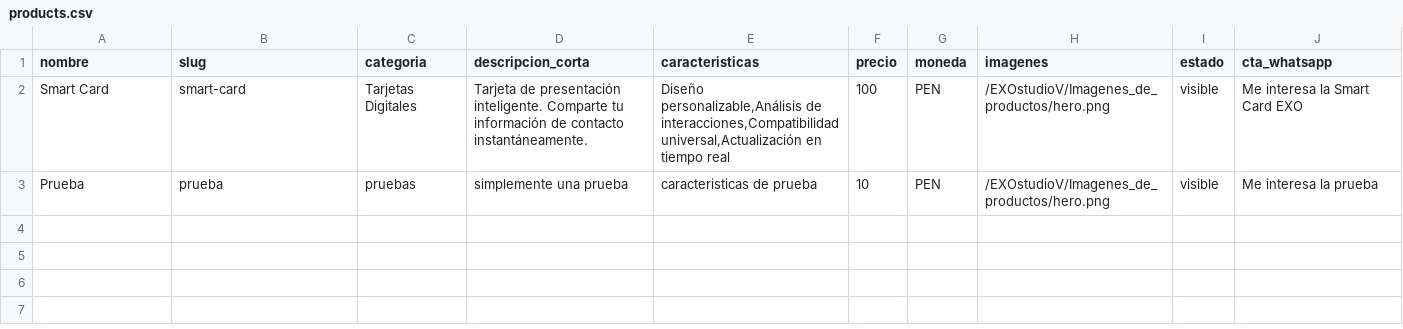
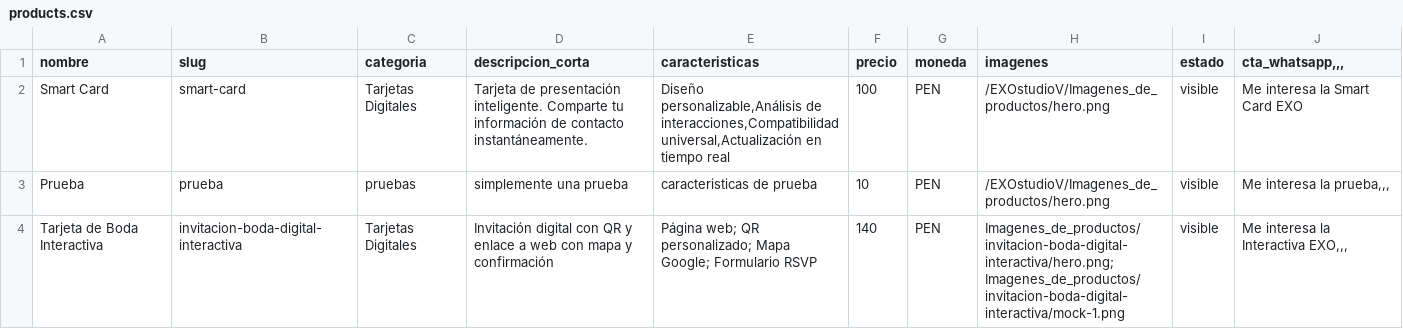
Before and after one commit to jpc19832020-tech/EXOstudioV, a CSV file: data/products.csv, drawn as a sheet; the diff names each change by its address in the sheet, - before the commit and + after, or states it on an @@ line.

Commit message:
tarjeta de boda

```diff
--- a/data/products.csv
+++ b/data/products.csv
-J1: cta_whatsapp
+J1: cta_whatsapp,,,
-J3 (cta_whatsapp,,,): Me interesa la prueba
+J3 (cta_whatsapp,,,): Me interesa la prueba,,,
+row 4: Tarjeta de Boda Interactiva | invitacion-boda-digital-interactiva | Tarjetas Digitales | Invitación digital con QR y enlace a web con mapa y confirmación | Página web; QR personalizado; Mapa Google; Formulario RSVP | 140 | PEN | Imagenes_de_productos/invitacion-boda-digital-interactiva/hero.png; Imagenes_de_productos/invitacion-boda-digital-interactiva/mock-1.png | visible | Me interesa la Interactiva EXO,,,
```
